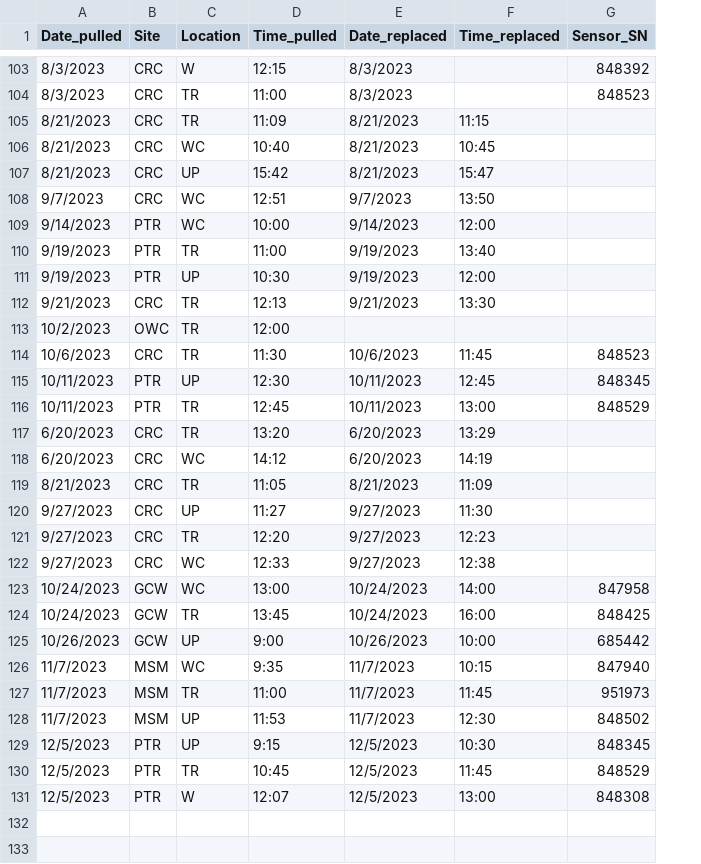
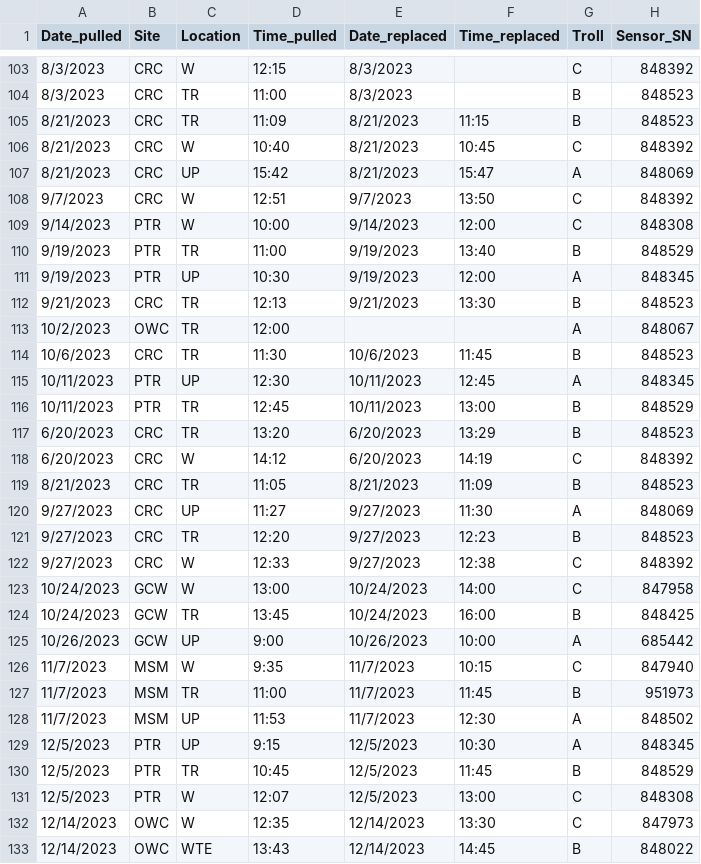
Before and after one commit to COMPASS-DOE/data-workflows, a CSV file: synoptic/data_TEST/out-of-service/troll_maintenance.csv, drawn as a sheet; only a part is shown, gaps mark what is left out; addresses are those after the commit; the diff covers the shown part only; the diff names each change by its address in the sheet, - before the commit and + after, or states it on an @@ line.

Commit message:
Update troll_maintenance.csv

```diff
--- a/synoptic/data_TEST/out-of-service/troll_maintenance.csv
+++ b/synoptic/data_TEST/out-of-service/troll_maintenance.csv
+column G (Troll), rows 103-131: C | B | B | C | A | C | C | B | A | B | A | B | A | B | B | C | B | A | B | C | C | B | A | C | B | A | A | B | C
-H105 (Sensor_SN): (empty)
+H105 (Sensor_SN): 848523
-C106 (Location): WC
+C106 (Location): W
-H106 (Sensor_SN): (empty)
+H106 (Sensor_SN): 848392
-H107 (Sensor_SN): (empty)
+H107 (Sensor_SN): 848069
-C108:C109 (Location): WC
+C108:C109 (Location): W
-H108 (Sensor_SN): (empty)
+H108 (Sensor_SN): 848392
-H109 (Sensor_SN): (empty)
+H109 (Sensor_SN): 848308
-H110 (Sensor_SN): (empty)
+H110 (Sensor_SN): 848529
-H111 (Sensor_SN): (empty)
+H111 (Sensor_SN): 848345
-H112 (Sensor_SN): (empty)
+H112 (Sensor_SN): 848523
-H113 (Sensor_SN): (empty)
+H113 (Sensor_SN): 848067
-H117 (Sensor_SN): (empty)
+H117 (Sensor_SN): 848523
-C118 (Location): WC
+C118 (Location): W
-H118 (Sensor_SN): (empty)
+H118 (Sensor_SN): 848392
-H119 (Sensor_SN): (empty)
+H119 (Sensor_SN): 848523
-H120 (Sensor_SN): (empty)
+H120 (Sensor_SN): 848069
-H121 (Sensor_SN): (empty)
+H121 (Sensor_SN): 848523
-C122:C123 (Location): WC
+C122:C123 (Location): W
-H122 (Sensor_SN): (empty)
+H122 (Sensor_SN): 848392
-C126 (Location): WC
+C126 (Location): W
+row 132: 12/14/2023 | OWC | W | 12:35 | 12/14/2023 | 13:30 | C | 847973
+row 133: 12/14/2023 | OWC | WTE | 13:43 | 12/14/2023 | 14:45 | B | 848022
```
Also changed, not shown: 25 edited cells elsewhere in this file.
